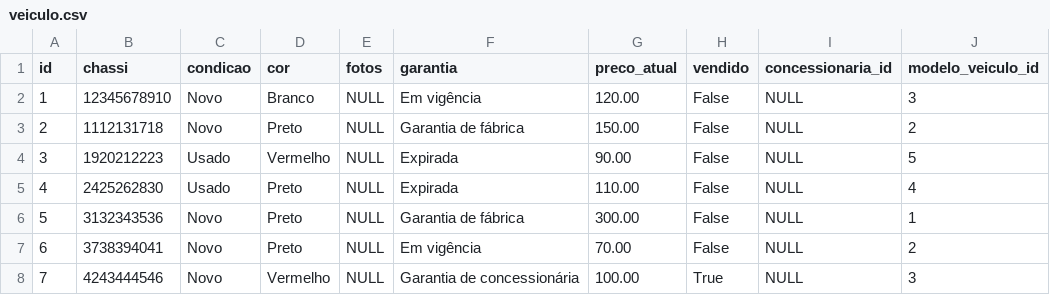
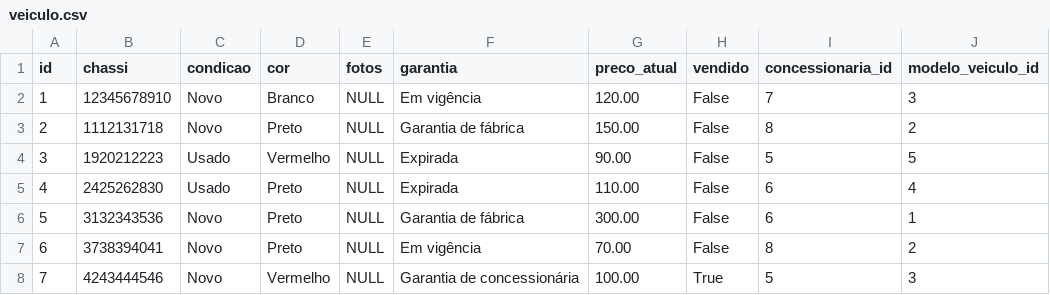
Before and after one commit to LeonardoCCR/cw-back, a CSV file: db/csv/veiculo.csv, drawn as a sheet.

Commit message:
atualizei os dados da concessionaria dos veiculos

```diff
--- a/db/csv/veiculo.csv
+++ b/db/csv/veiculo.csv
@@ -1,8 +1,8 @@
 "id","chassi","condicao","cor","fotos","garantia","preco_atual","vendido","concessionaria_id","modelo_veiculo_id"
-"1","12345678910","Novo","Branco",NULL,"Em vigência","120.00",False,NULL,"3"
-"2","1112131718","Novo","Preto",NULL,"Garantia de fábrica","150.00",False,NULL,"2"
-"3","1920212223","Usado","Vermelho",NULL,"Expirada","90.00",False,NULL,"5"
-"4","2425262830","Usado","Preto",NULL,"Expirada","110.00",False,NULL,"4"
-"5","3132343536","Novo","Preto",NULL,"Garantia de fábrica","300.00",False,NULL,"1"
-"6","3738394041","Novo","Preto",NULL,"Em vigência","70.00",False,NULL,"2"
-"7","4243444546","Novo","Vermelho",NULL,"Garantia de concessionária","100.00",True,NULL,"3"
+"1","12345678910","Novo","Branco",NULL,"Em vigência","120.00",False,"7","3"
+"2","1112131718","Novo","Preto",NULL,"Garantia de fábrica","150.00",False,"8","2"
+"3","1920212223","Usado","Vermelho",NULL,"Expirada","90.00",False,"5","5"
+"4","2425262830","Usado","Preto",NULL,"Expirada","110.00",False,"6","4"
+"5","3132343536","Novo","Preto",NULL,"Garantia de fábrica","300.00",False,"6","1"
+"6","3738394041","Novo","Preto",NULL,"Em vigência","70.00",False,"8","2"
+"7","4243444546","Novo","Vermelho",NULL,"Garantia de concessionária","100.00",True,"5","3"
```
